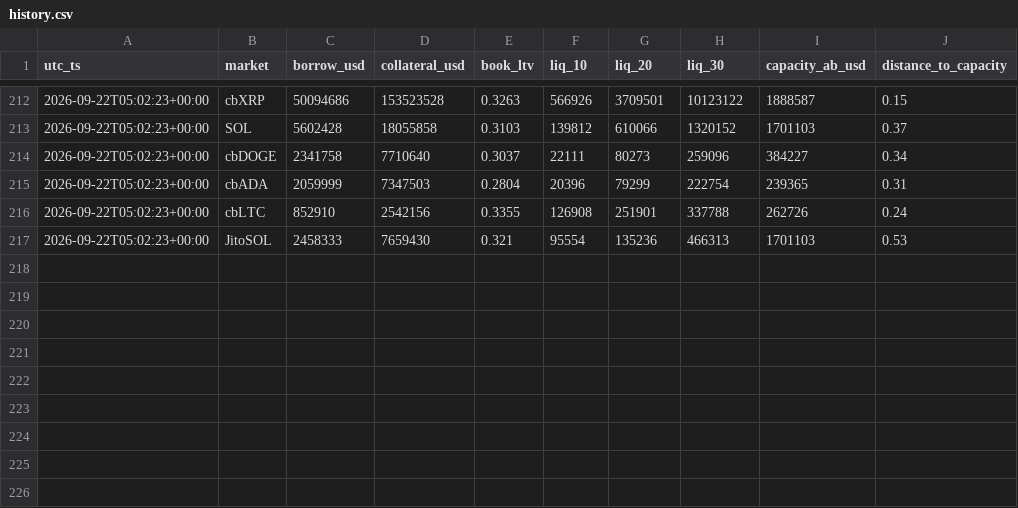
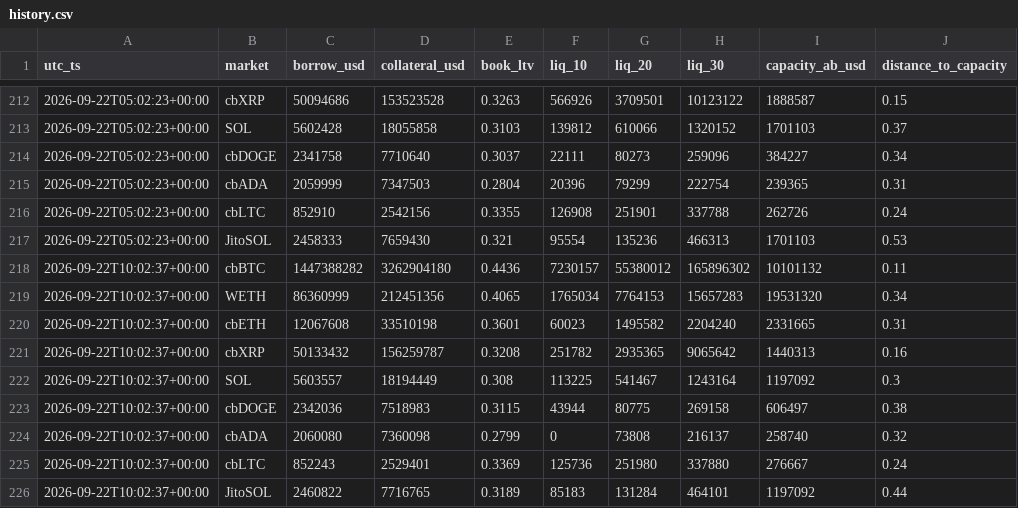
Before and after one commit to RahilBhavan/spine, a CSV file: data/history.csv, drawn as a sheet; only a part is shown, gaps mark what is left out; the diff names each change by its address in the sheet, - before the commit and + after, or states it on an @@ line.

Commit message:
data: hourly snapshot 2026-09-22T10:02Z

```diff
--- a/data/history.csv
+++ b/data/history.csv
+row 218: 2026-09-22T10:02:37+00:00 | cbBTC | 1447388282 | 3262904180 | 0.4436 | 7230157 | 55380012 | 165896302 | 10101132 | 0.11
+row 219: 2026-09-22T10:02:37+00:00 | WETH | 86360999 | 212451356 | 0.4065 | 1765034 | 7764153 | 15657283 | 19531320 | 0.34
+row 220: 2026-09-22T10:02:37+00:00 | cbETH | 12067608 | 33510198 | 0.3601 | 60023 | 1495582 | 2204240 | 2331665 | 0.31
+row 221: 2026-09-22T10:02:37+00:00 | cbXRP | 50133432 | 156259787 | 0.3208 | 251782 | 2935365 | 9065642 | 1440313 | 0.16
+row 222: 2026-09-22T10:02:37+00:00 | SOL | 5603557 | 18194449 | 0.308 | 113225 | 541467 | 1243164 | 1197092 | 0.3
+row 223: 2026-09-22T10:02:37+00:00 | cbDOGE | 2342036 | 7518983 | 0.3115 | 43944 | 80775 | 269158 | 606497 | 0.38
+row 224: 2026-09-22T10:02:37+00:00 | cbADA | 2060080 | 7360098 | 0.2799 | 0 | 73808 | 216137 | 258740 | 0.32
+row 225: 2026-09-22T10:02:37+00:00 | cbLTC | 852243 | 2529401 | 0.3369 | 125736 | 251980 | 337880 | 276667 | 0.24
+row 226: 2026-09-22T10:02:37+00:00 | JitoSOL | 2460822 | 7716765 | 0.3189 | 85183 | 131284 | 464101 | 1197092 | 0.44
```
Also changed, not shown: 14 other files.
